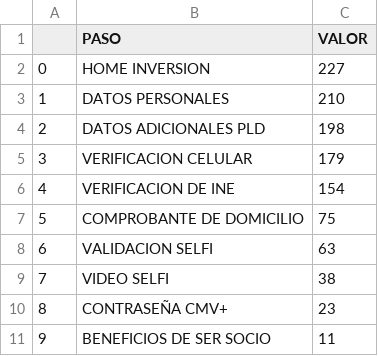
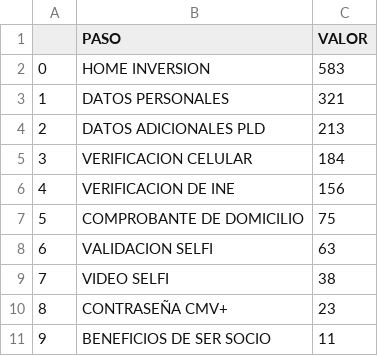
Before and after one commit to ARTURO4241/CMV_PLUS, a CSV file: FUNEL (1).csv, drawn as a sheet.

```diff
--- a/FUNEL (1).csv
+++ b/FUNEL (1).csv
@@ -1,7 +1,7 @@
 ,PASO,VALOR
-0,HOME INVERSION,227
-1,DATOS PERSONALES,210
-2,DATOS ADICIONALES PLD,198
-3,VERIFICACION CELULAR,179
-4,VERIFICACION DE INE,154
+0,HOME INVERSION,583
+1,DATOS PERSONALES,321
+2,DATOS ADICIONALES PLD,213
+3,VERIFICACION CELULAR,184
+4,VERIFICACION DE INE,156
 5,COMPROBANTE DE DOMICILIO,75
```
Also changed, not shown: FECHAS (1).csv, 3 other files.
